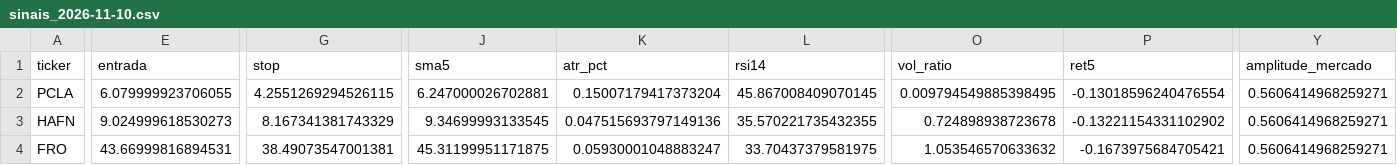
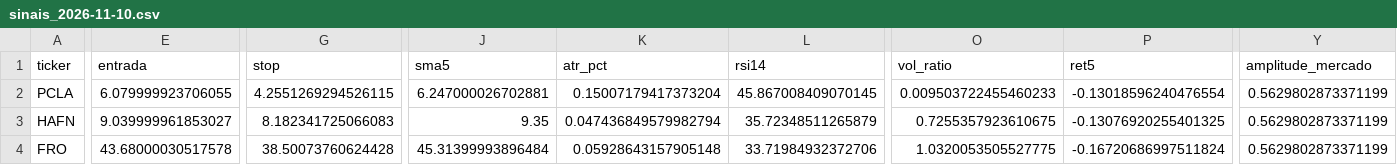
Before and after one commit to diogopestana01/analista-acoes, a CSV file: data/sinais_2026-11-10.csv, drawn as a sheet; only a part is shown, gaps mark what is left out; the diff covers the shown part only; the diff names each change by its address in the sheet, - before the commit and + after, or states it on an @@ line.

```diff
--- a/data/sinais_2026-11-10.csv
+++ b/data/sinais_2026-11-10.csv
-O2 (vol_ratio): 0.009794549885398495
+O2 (vol_ratio): 0.009503722455460233
-Y2:Y4 (amplitude_mercado): 0.5606414968259271
+Y2:Y4 (amplitude_mercado): 0.5629802873371199
-E3 (entrada): 9.024999618530273
+E3 (entrada): 9.039999961853027
-G3 (stop): 8.167341381743329
+G3 (stop): 8.182341725066083
-J3 (sma5): 9.34699993133545
+J3 (sma5): 9.35
-K3 (atr_pct): 0.047515693797149136
+K3 (atr_pct): 0.047436849579982794
-L3 (rsi14): 35.570221735432355
+L3 (rsi14): 35.72348511265879
-O3 (vol_ratio): 0.724898938723678
+O3 (vol_ratio): 0.7255357923610675
-P3 (ret5): -0.13221154331102902
+P3 (ret5): -0.13076920255401325
-E4 (entrada): 43.66999816894531
+E4 (entrada): 43.68000030517578
-G4 (stop): 38.49073547001381
+G4 (stop): 38.50073760624428
-J4 (sma5): 45.31199951171875
+J4 (sma5): 45.31399993896484
-K4 (atr_pct): 0.05930001048883247
+K4 (atr_pct): 0.05928643157905148
-L4 (rsi14): 33.70437379581975
+L4 (rsi14): 33.71984932372706
-O4 (vol_ratio): 1.053546570633632
+O4 (vol_ratio): 1.0320053505527775
-P4 (ret5): -0.1673975684705421
+P4 (ret5): -0.16720686997511824
```
Also changed, not shown: 108 edited cells elsewhere in this file, data/spreads.csv, 2 other files.
